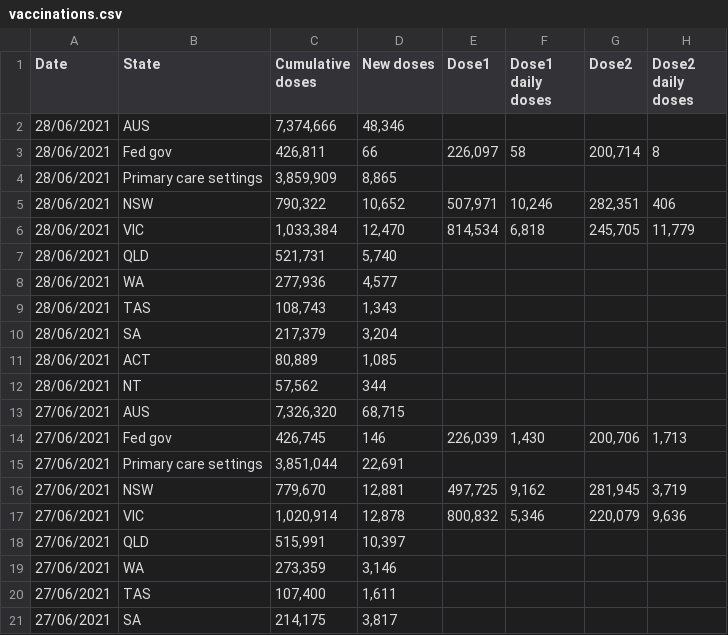
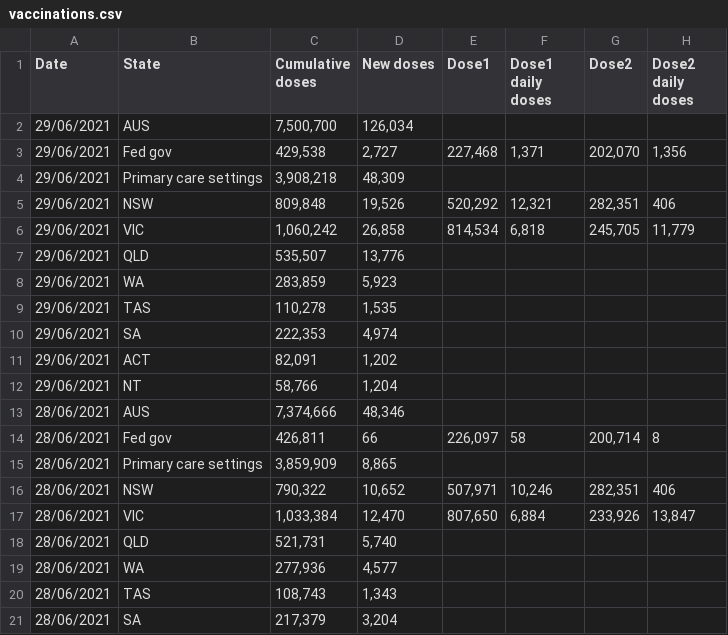
Before and after one commit to Georift/australian-vaccine-rollout, a CSV file: vaccinations.csv, drawn as a sheet; only a part is shown; the shorter side is filled out with more unchanged rows.

```diff
--- a/vaccinations.csv
+++ b/vaccinations.csv
@@ -1,2 +1,13 @@
 "Date","State","Cumulative doses","New doses","Dose1","Dose1 daily doses","Dose2","Dose2 daily doses"
+"29/06/2021","AUS","7,500,700","126,034"
+"29/06/2021","Fed gov","429,538","2,727","227,468","1,371","202,070","1,356"
+"29/06/2021","Primary care settings","3,908,218","48,309"
+"29/06/2021","NSW","809,848","19,526","520,292","12,321","282,351","406"
+"29/06/2021","VIC","1,060,242","26,858","814,534","6,818","245,705","11,779"
+"29/06/2021","QLD","535,507","13,776"
+"29/06/2021","WA","283,859","5,923"
+"29/06/2021","TAS","110,278","1,535"
+"29/06/2021","SA","222,353","4,974"
+"29/06/2021","ACT","82,091","1,202"
+"29/06/2021","NT","58,766","1,204"
 "28/06/2021","AUS","7,374,666","48,346"
@@ -5,3 +16,3 @@
 "28/06/2021","NSW","790,322","10,652","507,971","10,246","282,351","406"
-"28/06/2021","VIC","1,033,384","12,470","814,534","6,818","245,705","11,779"
+"28/06/2021","VIC","1,033,384","12,470","807,650","6,884","233,926","13,847"
 "28/06/2021","QLD","521,731","5,740"
```
Also changed, not shown: 1 other file.
